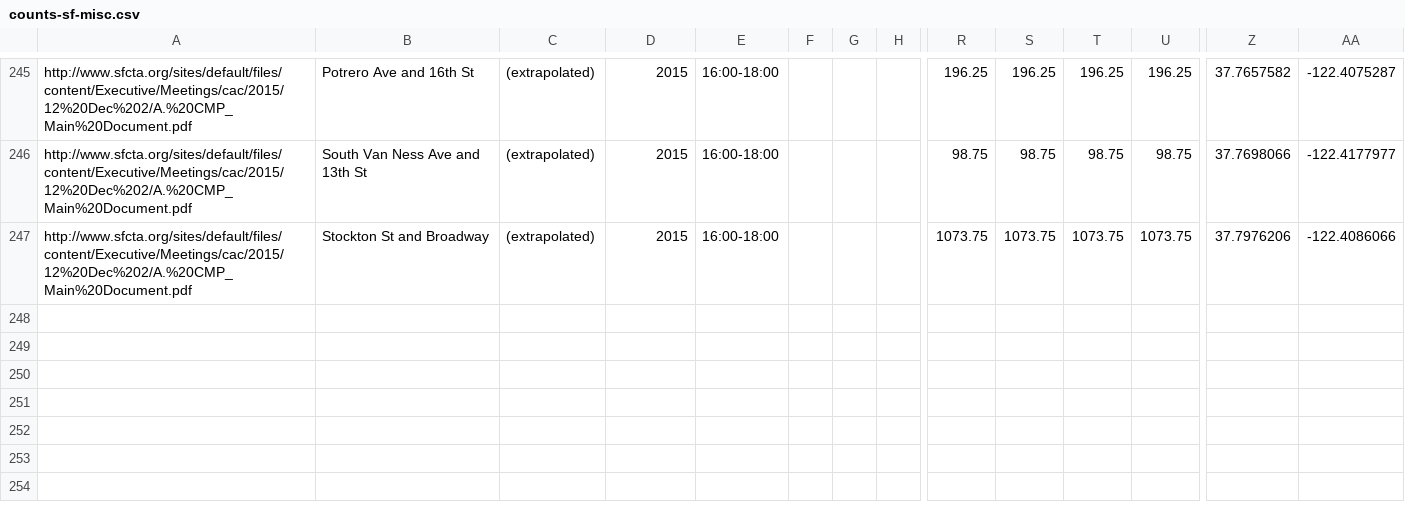
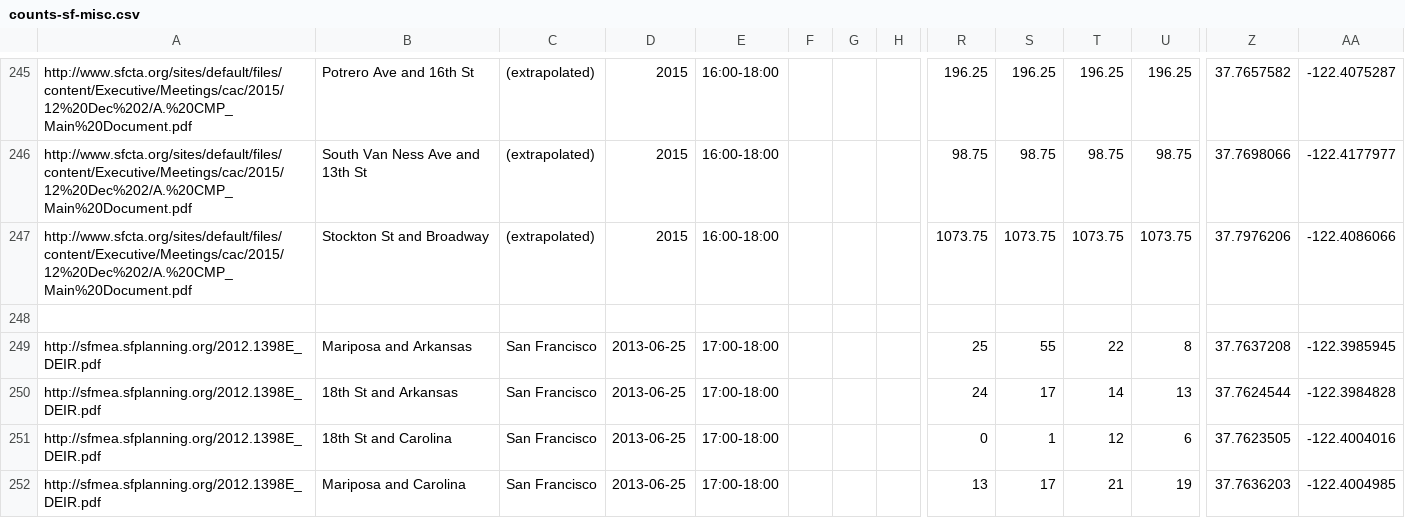
Before and after one commit to e-n-f/sf-traffic-counts, a CSV file: counts-sf-misc.csv, drawn as a sheet; only a part is shown, gaps mark what is left out; rows hold the shown columns only; the diff names each change by its address in the sheet, - before the commit and + after, or states it on an @@ line.

Commit message:
A few more

```diff
--- a/counts-sf-misc.csv
+++ b/counts-sf-misc.csv
+row 248: (empty)
+row 249: http://sfmea.sfplanning.org/2012.1398E_DEIR.pdf | Mariposa and Arkansas | San Francisco | 2013-06-25 | 17:00-18:00 |  |  |  | 25 | 55 | 22 | 8 | 37.7637208 | -122.3985945
+row 250: http://sfmea.sfplanning.org/2012.1398E_DEIR.pdf | 18th St and Arkansas | San Francisco | 2013-06-25 | 17:00-18:00 |  |  |  | 24 | 17 | 14 | 13 | 37.7624544 | -122.3984828
+row 251: http://sfmea.sfplanning.org/2012.1398E_DEIR.pdf | 18th St and Carolina | San Francisco | 2013-06-25 | 17:00-18:00 |  |  |  | 0 | 1 | 12 | 6 | 37.7623505 | -122.4004016
+row 252: http://sfmea.sfplanning.org/2012.1398E_DEIR.pdf | Mariposa and Carolina | San Francisco | 2013-06-25 | 17:00-18:00 |  |  |  | 13 | 17 | 21 | 19 | 37.7636203 | -122.4004985
```
